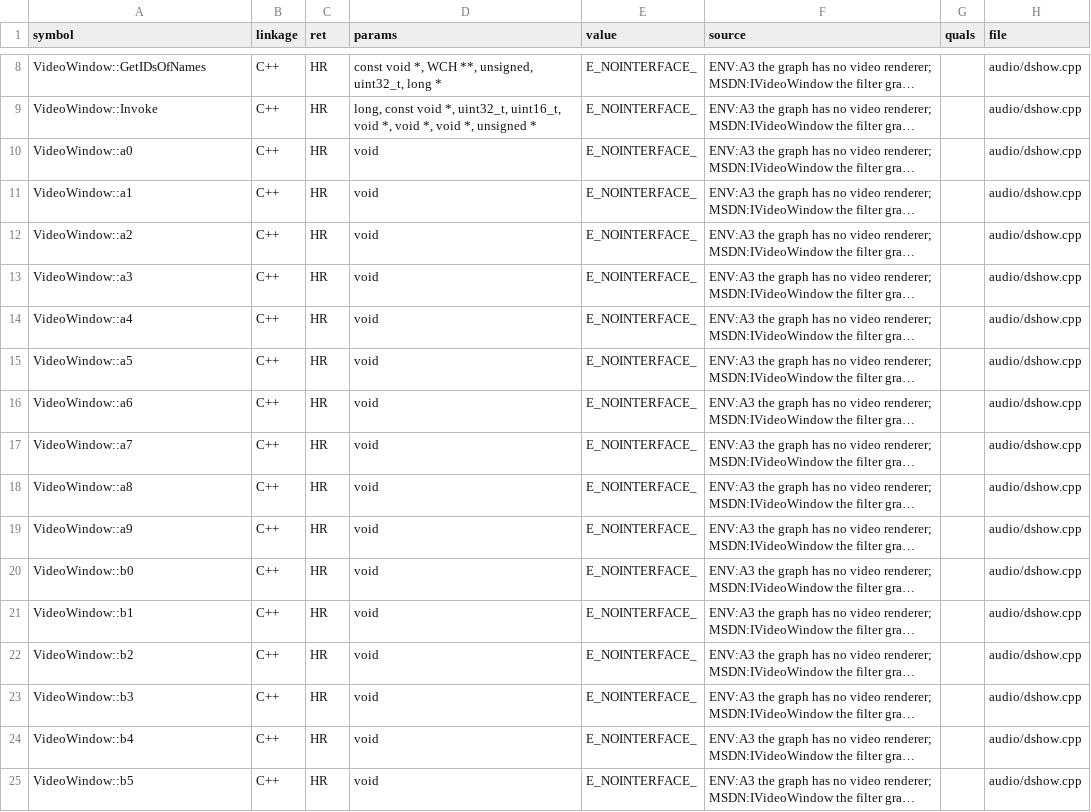
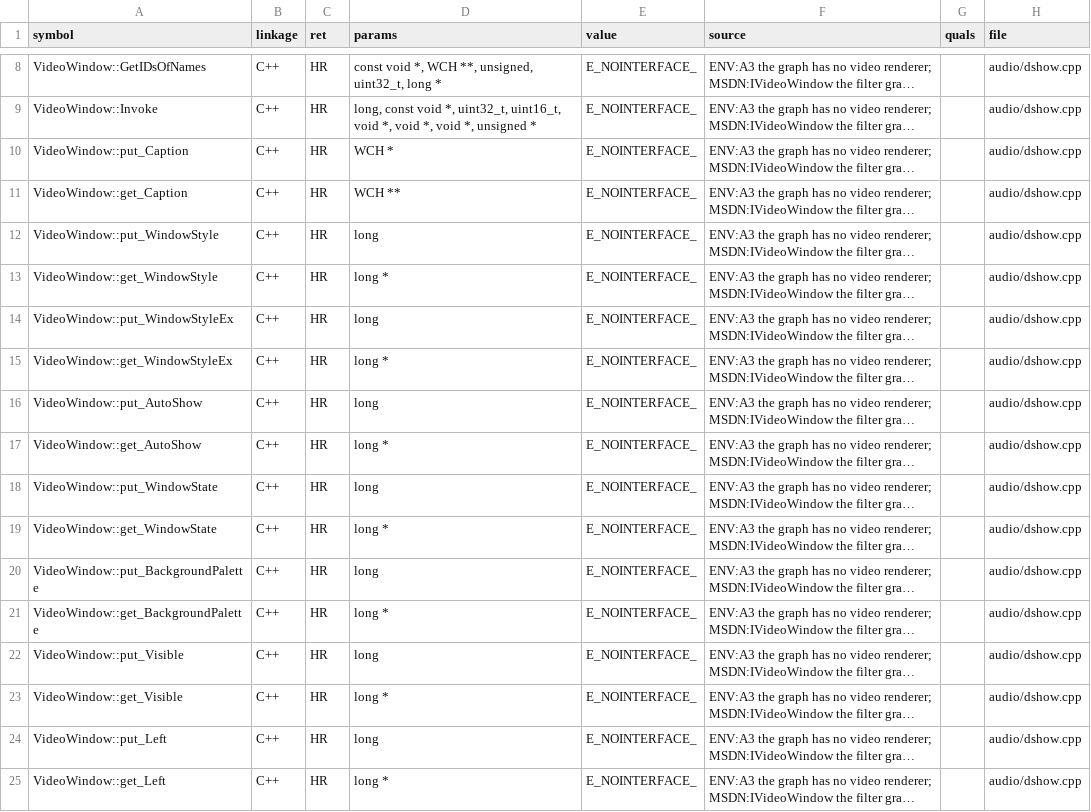
Before and after one commit to toadharvard/nx-agent, a TSV file: ports/fnv-nx/platform/manifest/env_const.tsv, drawn as a sheet; only a part is shown, gaps mark what is left out; long unchanged cells end in …; the diff covers the shown part only; the diff names each change by its address in the sheet, - before the commit and + after, or states it on an @@ line.

```diff
--- a/ports/fnv-nx/platform/manifest/env_const.tsv
+++ b/ports/fnv-nx/platform/manifest/env_const.tsv
-A10 (symbol): VideoWindow::a0
+A10 (symbol): VideoWindow::put_Caption
-D10 (params): void
+D10 (params): WCH *
-A11 (symbol): VideoWindow::a1
+A11 (symbol): VideoWindow::get_Caption
-D11 (params): void
+D11 (params): WCH **
-A12 (symbol): VideoWindow::a2
+A12 (symbol): VideoWindow::put_WindowStyle
-D12 (params): void
+D12 (params): long
-A13 (symbol): VideoWindow::a3
+A13 (symbol): VideoWindow::get_WindowStyle
-D13 (params): void
+D13 (params): long *
-A14 (symbol): VideoWindow::a4
+A14 (symbol): VideoWindow::put_WindowStyleEx
-D14 (params): void
+D14 (params): long
-A15 (symbol): VideoWindow::a5
+A15 (symbol): VideoWindow::get_WindowStyleEx
-D15 (params): void
+D15 (params): long *
-A16 (symbol): VideoWindow::a6
+A16 (symbol): VideoWindow::put_AutoShow
-D16 (params): void
+D16 (params): long
-A17 (symbol): VideoWindow::a7
+A17 (symbol): VideoWindow::get_AutoShow
-D17 (params): void
+D17 (params): long *
-A18 (symbol): VideoWindow::a8
+A18 (symbol): VideoWindow::put_WindowState
-D18 (params): void
+D18 (params): long
-A19 (symbol): VideoWindow::a9
+A19 (symbol): VideoWindow::get_WindowState
-D19 (params): void
+D19 (params): long *
-A20 (symbol): VideoWindow::b0
+A20 (symbol): VideoWindow::put_BackgroundPalette
-D20 (params): void
+D20 (params): long
-A21 (symbol): VideoWindow::b1
+A21 (symbol): VideoWindow::get_BackgroundPalette
-D21 (params): void
+D21 (params): long *
-A22 (symbol): VideoWindow::b2
+A22 (symbol): VideoWindow::put_Visible
-D22 (params): void
+D22 (params): long
-A23 (symbol): VideoWindow::b3
+A23 (symbol): VideoWindow::get_Visible
-D23 (params): void
+D23 (params): long *
-A24 (symbol): VideoWindow::b4
+A24 (symbol): VideoWindow::put_Left
-D24 (params): void
+D24 (params): long
-A25 (symbol): VideoWindow::b5
+A25 (symbol): VideoWindow::get_Left
-D25 (params): void
+D25 (params): long *
```
Also changed, not shown: 106 edited cells elsewhere in this file, 13 other files.
